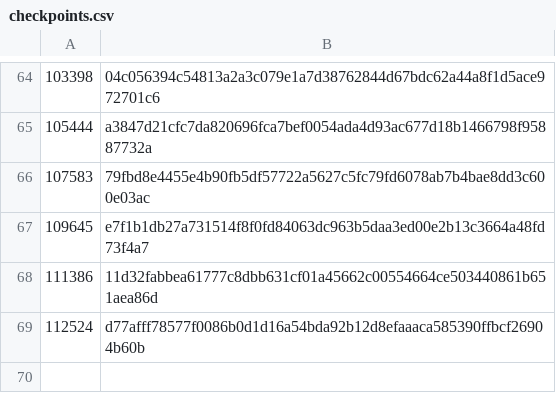
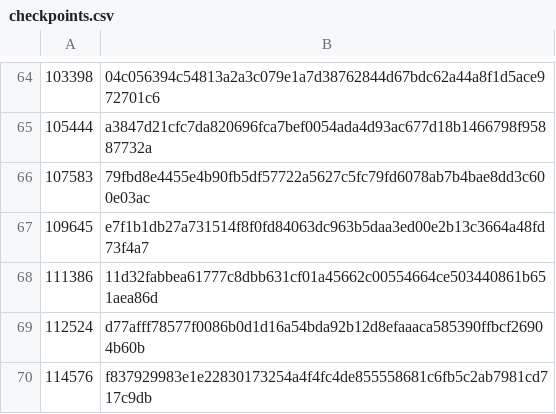
Before and after one commit to worktips/checkpoints, a CSV file: checkpoints.csv, drawn as a sheet; only a part is shown, gaps mark what is left out.

Commit message:
Checkpoint added
Adding a checkpoint

```diff
--- a/checkpoints.csv
+++ b/checkpoints.csv
@@ -69 +69,2 @@
 112524,d77afff78577f0086b0d1d16a54bda92b12d8efaaaca585390ffbcf26904b60b
+114576,f837929983e1e22830173254a4f4fc4de855558681c6fb5c2ab7981cd717c9db
```
